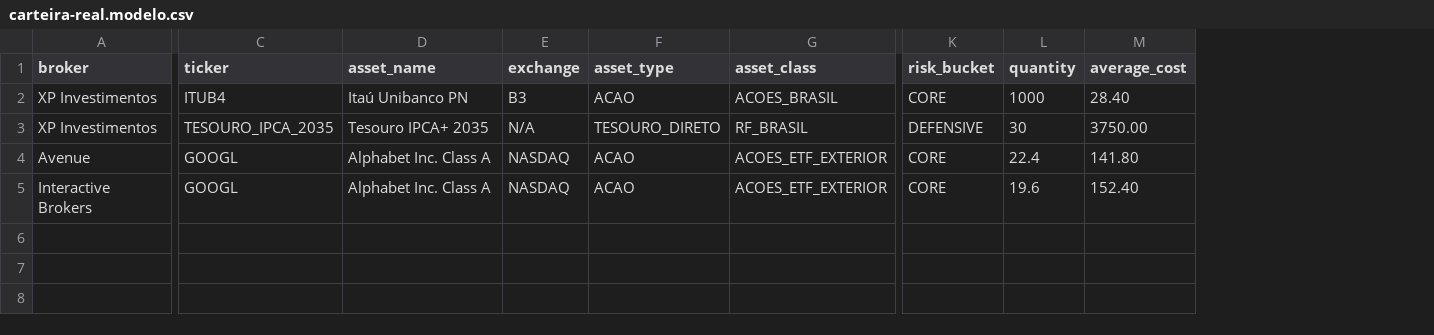
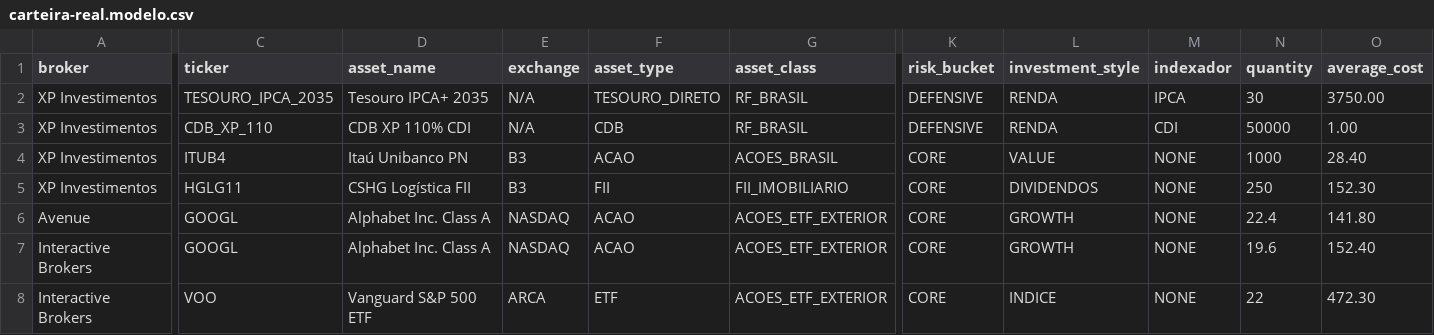
Before and after one commit to fernandozmoraes-hub/portfolio-global-dashboard, a CSV file: carteira-real.modelo.csv, drawn as a sheet; only a part is shown, gaps mark what is left out; addresses are those after the commit; rows hold the shown columns only; the diff covers the shown part only; the diff names each change by its address in the sheet, - before the commit and + after, or states it on an @@ line.

```diff
--- a/carteira-real.modelo.csv
+++ b/carteira-real.modelo.csv
+column L (investment_style), rows 4-7: VALUE | DIVIDENDOS | GROWTH | GROWTH
+column M (indexador), rows 4-7: all NONE
+row 2: XP Investimentos | TESOURO_IPCA_2035 | Tesouro IPCA+ 2035 | N/A | TESOURO_DIRETO | RF_BRASIL | DEFENSIVE | RENDA | IPCA | 30 | 3750.00
+row 3: XP Investimentos | CDB_XP_110 | CDB XP 110% CDI | N/A | CDB | RF_BRASIL | DEFENSIVE | RENDA | CDI | 50000 | 1.00
-C5 (ticker): TESOURO_IPCA_2035
+C5 (ticker): HGLG11
-D5 (asset_name): Tesouro IPCA+ 2035
+D5 (asset_name): CSHG Logística FII
-E5 (exchange): N/A
+E5 (exchange): B3
-F5 (asset_type): TESOURO_DIRETO
+F5 (asset_type): FII
-G5 (asset_class): RF_BRASIL
+G5 (asset_class): FII_IMOBILIARIO
-K5 (risk_bucket): DEFENSIVE
+K5 (risk_bucket): CORE
-N5 (quantity): 30
+N5 (quantity): 250
-O5 (average_cost): 3750.00
+O5 (average_cost): 152.30
+row 8: Interactive Brokers | VOO | Vanguard S&P 500 ETF | ARCA | ETF | ACOES_ETF_EXTERIOR | CORE | INDICE | NONE | 22 | 472.30
```
Also changed, not shown: 3 edited cells elsewhere in this file, 18 other files.
